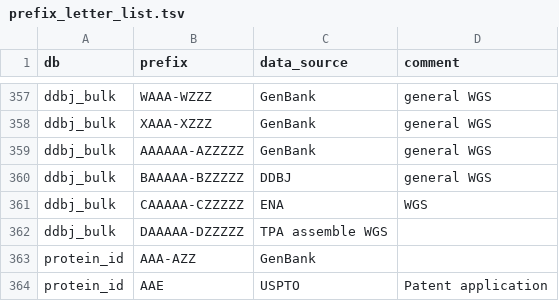
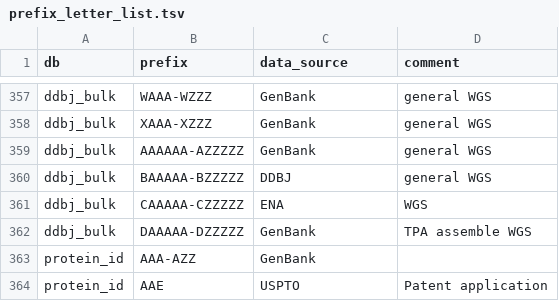
Before and after one commit to ddbj/pub, a TSV file: docs/common/prefix_letter_list.tsv, drawn as a sheet; only a part is shown, gaps mark what is left out.

Commit message:
test

```diff
--- a/docs/common/prefix_letter_list.tsv
+++ b/docs/common/prefix_letter_list.tsv
@@ -361,3 +361,3 @@ ddbj_bulk	BAAAAA-BZZZZZ	DDBJ	general WGS
 ddbj_bulk	CAAAAA-CZZZZZ	ENA	WGS
-ddbj_bulk	DAAAAA-DZZZZZ	TPA assemble WGS
+ddbj_bulk	DAAAAA-DZZZZZ	GenBank	TPA assemble WGS
 protein_id	AAA-AZZ	GenBank	
```
